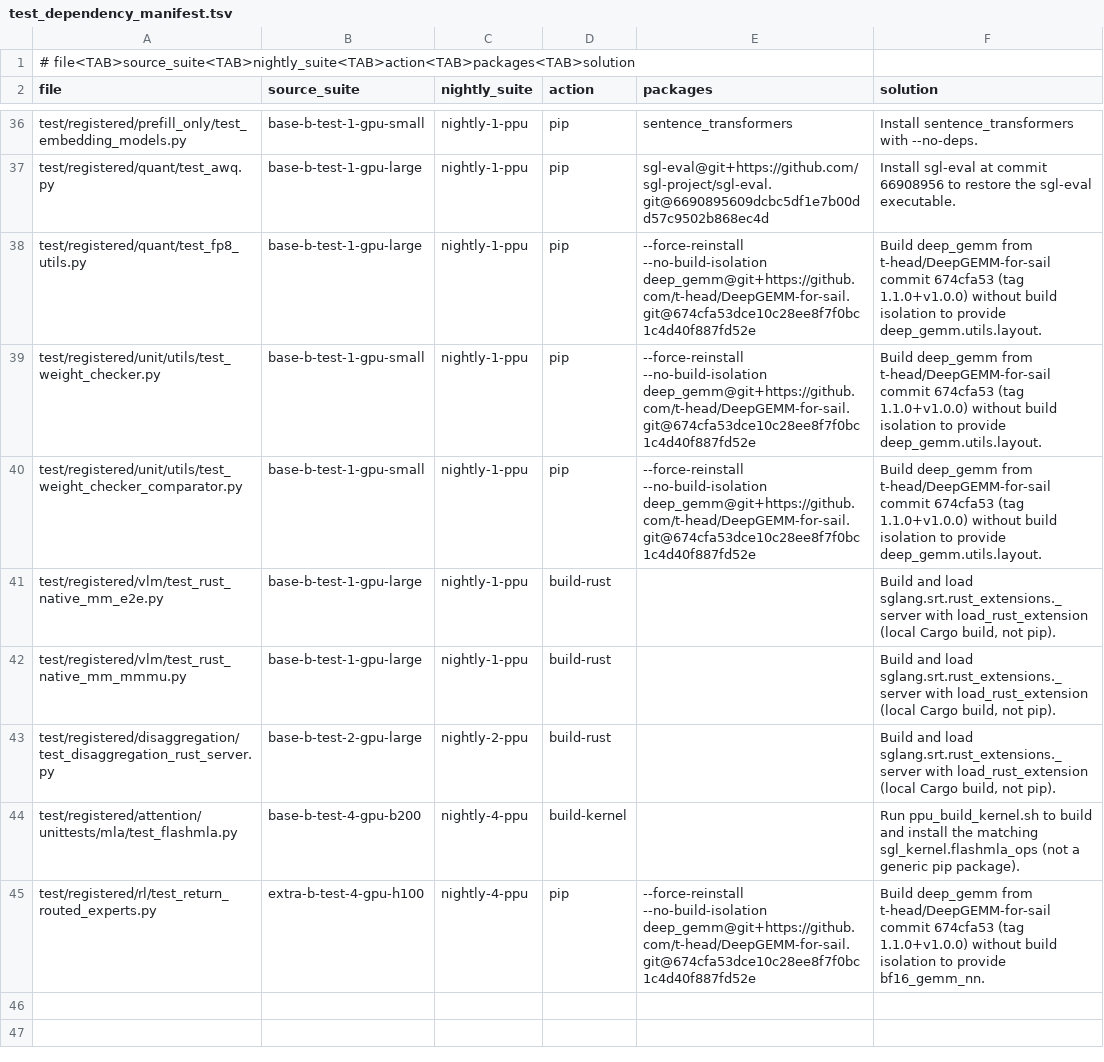
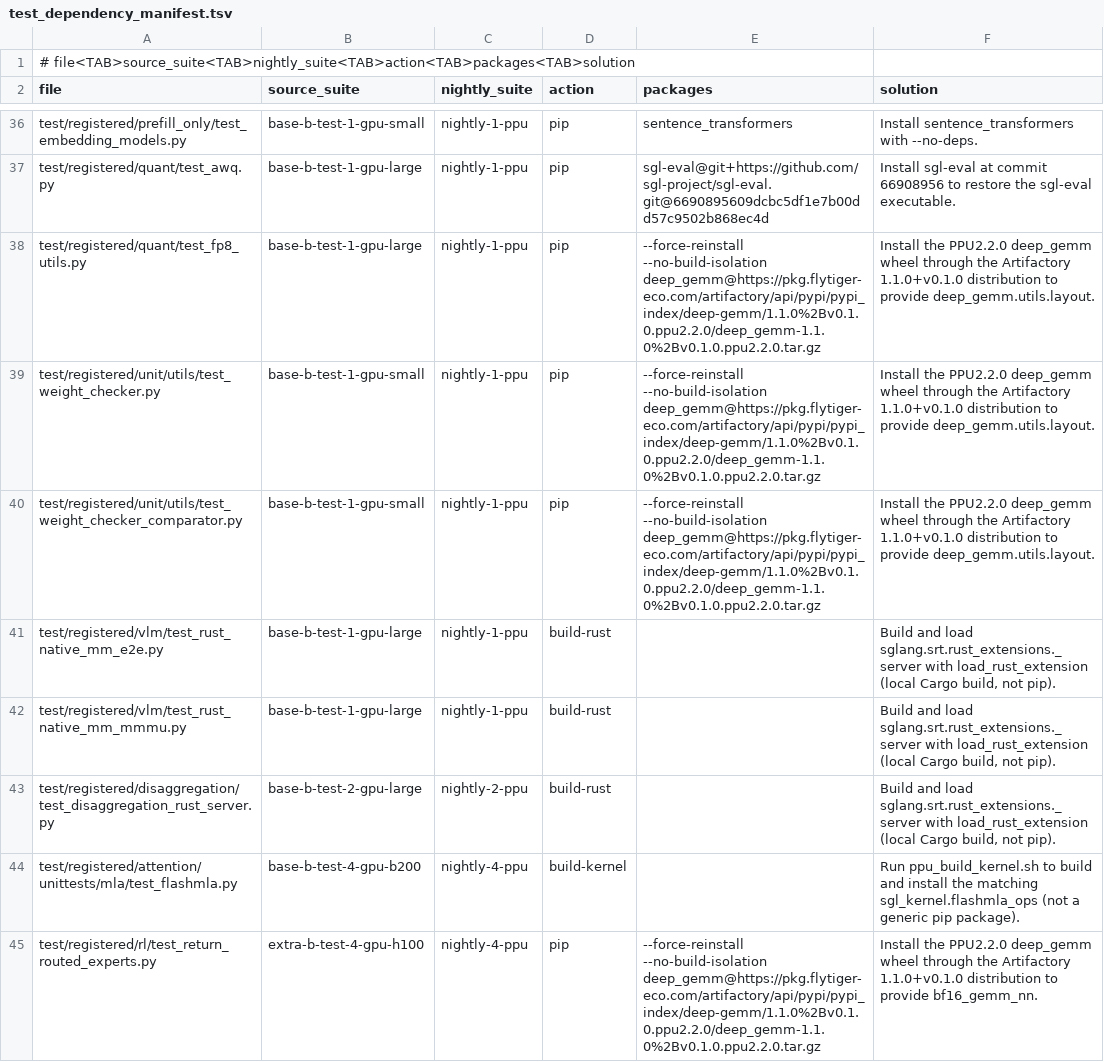
Before and after one commit to flytiger-eco/sglang-for-sail, a TSV file: scripts/ci/ppu/test_dependency_manifest.tsv, drawn as a sheet; only a part is shown, gaps mark what is left out.

Commit message:
ci: install DeepGemm from the PPU wheel index

```diff
--- a/scripts/ci/ppu/test_dependency_manifest.tsv
+++ b/scripts/ci/ppu/test_dependency_manifest.tsv
@@ -37,5 +37,5 @@ test/registered/prefill_only/test_embedding_models.py	base-b-test-1-gpu-small	ni
 test/registered/quant/test_awq.py	base-b-test-1-gpu-large	nightly-1-ppu	pip	sgl-eval@git+https://github.com/sgl-project/sgl-eval.git@6690895609dcbc5df1e7b00dd57c9502b868ec4d	Install sgl-eval at commit 66908956 to restore the sgl-eval executable.
-test/registered/quant/test_fp8_utils.py	base-b-test-1-gpu-large	nightly-1-ppu	pip	--force-reinstall --no-build-isolation deep_gemm@git+https://github.com/t-head/DeepGEMM-for-sail.git@674cfa53dce10c28ee8f7f0bc1c4d40f887fd52e	Build deep_gemm from t-head/DeepGEMM-for-sail commit 674cfa53 (tag 1.1.0+v1.0.0) without build isolation to provide deep_gemm.utils.layout.
-test/registered/unit/utils/test_weight_checker.py	base-b-test-1-gpu-small	nightly-1-ppu	pip	--force-reinstall --no-build-isolation deep_gemm@git+https://github.com/t-head/DeepGEMM-for-sail.git@674cfa53dce10c28ee8f7f0bc1c4d40f887fd52e	Build deep_gemm from t-head/DeepGEMM-for-sail commit 674cfa53 (tag 1.1.0+v1.0.0) without build isolation to provide deep_gemm.utils.layout.
-test/registered/unit/utils/test_weight_checker_comparator.py	base-b-test-1-gpu-small	nightly-1-ppu	pip	--force-reinstall --no-build-isolation deep_gemm@git+https://github.com/t-head/DeepGEMM-for-sail.git@674cfa53dce10c28ee8f7f0bc1c4d40f887fd52e	Build deep_gemm from t-head/DeepGEMM-for-sail commit 674cfa53 (tag 1.1.0+v1.0.0) without build isolation to provide deep_gemm.utils.layout.
+test/registered/quant/test_fp8_utils.py	base-b-test-1-gpu-large	nightly-1-ppu	pip	--force-reinstall --no-build-isolation deep_gemm@https://pkg.flytiger-eco.com/artifactory/api/pypi/pypi_index/deep-gemm/1.1.0%2Bv0.1.0.ppu2.2.0/deep_gemm-1.1.0%2Bv0.1.0.ppu2.2.0.tar.gz	Install the PPU2.2.0 deep_gemm wheel through the Artifactory 1.1.0+v0.1.0 distribution to provide deep_gemm.utils.layout.
+test/registered/unit/utils/test_weight_checker.py	base-b-test-1-gpu-small	nightly-1-ppu	pip	--force-reinstall --no-build-isolation deep_gemm@https://pkg.flytiger-eco.com/artifactory/api/pypi/pypi_index/deep-gemm/1.1.0%2Bv0.1.0.ppu2.2.0/deep_gemm-1.1.0%2Bv0.1.0.ppu2.2.0.tar.gz	Install the PPU2.2.0 deep_gemm wheel through the Artifactory 1.1.0+v0.1.0 distribution to provide deep_gemm.utils.layout.
+test/registered/unit/utils/test_weight_checker_comparator.py	base-b-test-1-gpu-small	nightly-1-ppu	pip	--force-reinstall --no-build-isolation deep_gemm@https://pkg.flytiger-eco.com/artifactory/api/pypi/pypi_index/deep-gemm/1.1.0%2Bv0.1.0.ppu2.2.0/deep_gemm-1.1.0%2Bv0.1.0.ppu2.2.0.tar.gz	Install the PPU2.2.0 deep_gemm wheel through the Artifactory 1.1.0+v0.1.0 distribution to provide deep_gemm.utils.layout.
 test/registered/vlm/test_rust_native_mm_e2e.py	base-b-test-1-gpu-large	nightly-1-ppu	build-rust		Build and load sglang.srt.rust_extensions._server with load_rust_extension (local Cargo build, not pip).
@@ -44,2 +44,2 @@ test/registered/disaggregation/test_disaggregation_rust_server.py	base-b-test-2-
 test/registered/attention/unittests/mla/test_flashmla.py	base-b-test-4-gpu-b200	nightly-4-ppu	build-kernel		Run ppu_build_kernel.sh to build and install the matching sgl_kernel.flashmla_ops (not a generic pip package).
-test/registered/rl/test_return_routed_experts.py	extra-b-test-4-gpu-h100	nightly-4-ppu	pip	--force-reinstall --no-build-isolation deep_gemm@git+https://github.com/t-head/DeepGEMM-for-sail.git@674cfa53dce10c28ee8f7f0bc1c4d40f887fd52e	Build deep_gemm from t-head/DeepGEMM-for-sail commit 674cfa53 (tag 1.1.0+v1.0.0) without build isolation to provide bf16_gemm_nn.
+test/registered/rl/test_return_routed_experts.py	extra-b-test-4-gpu-h100	nightly-4-ppu	pip	--force-reinstall --no-build-isolation deep_gemm@https://pkg.flytiger-eco.com/artifactory/api/pypi/pypi_index/deep-gemm/1.1.0%2Bv0.1.0.ppu2.2.0/deep_gemm-1.1.0%2Bv0.1.0.ppu2.2.0.tar.gz	Install the PPU2.2.0 deep_gemm wheel through the Artifactory 1.1.0+v0.1.0 distribution to provide bf16_gemm_nn.
```
Also changed, not shown: 2 other files.
